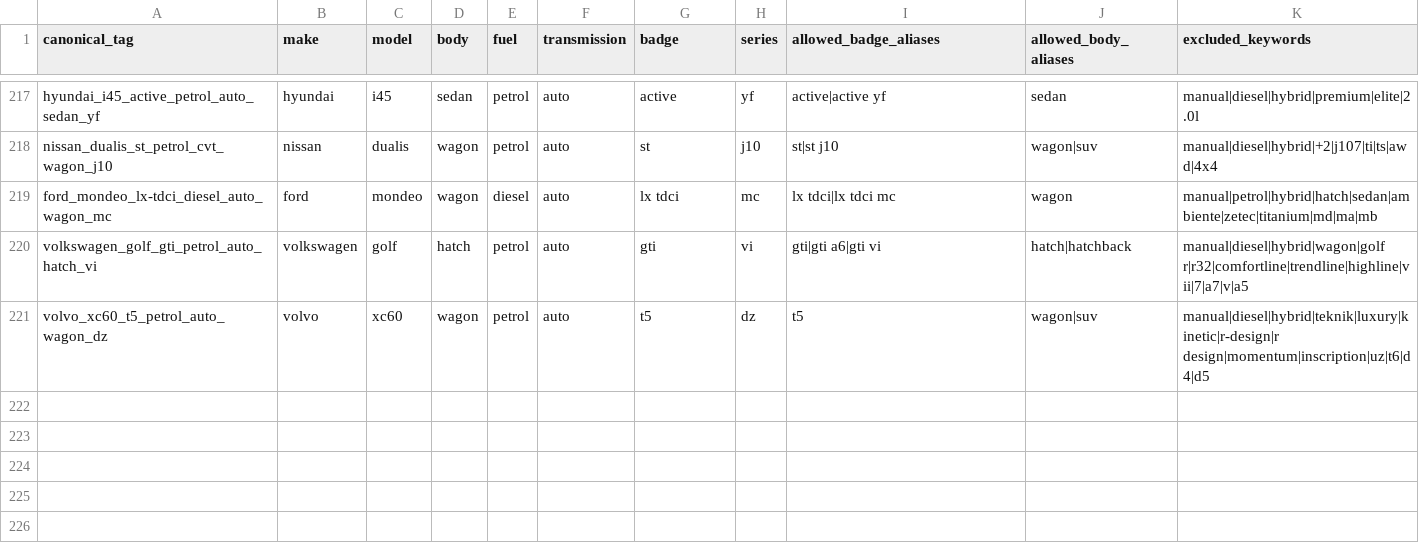
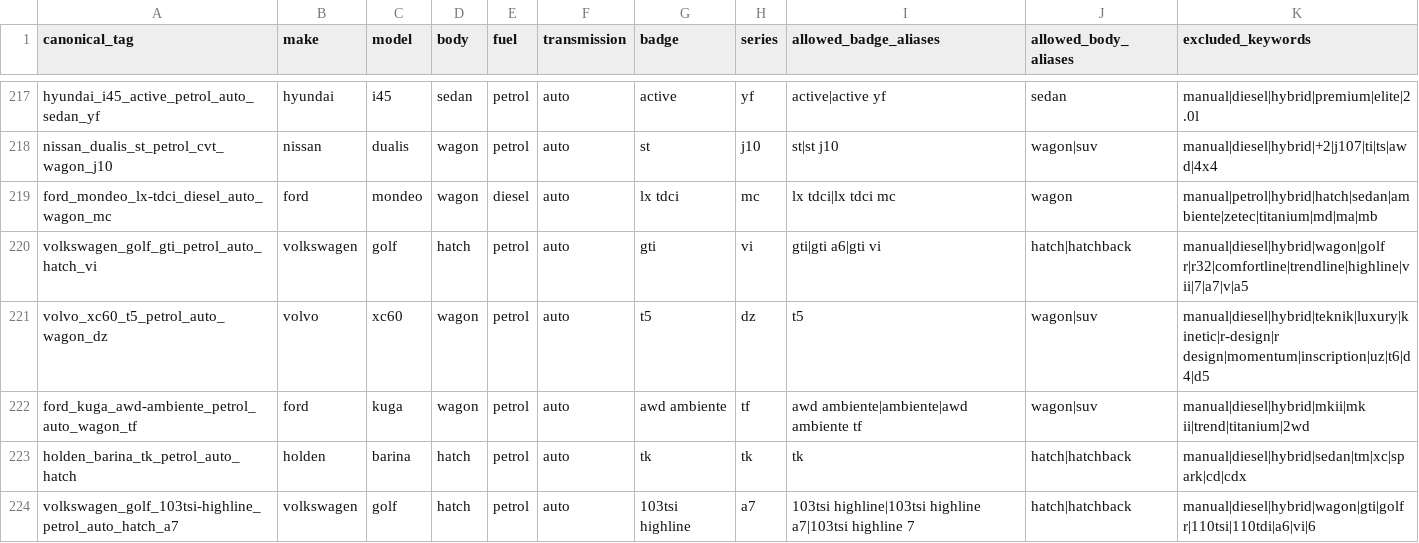
Before and after one commit to fallen-pc/autosniper, a CSV file: config/allowed_variants.csv, drawn as a sheet; only a part is shown, gaps mark what is left out.

```diff
--- a/config/allowed_variants.csv
+++ b/config/allowed_variants.csv
@@ -221 +221,4 @@ volkswagen_golf_gti_petrol_auto_hatch_vi,volkswagen,golf,hatch,petrol,auto,gti,v
 volvo_xc60_t5_petrol_auto_wagon_dz,volvo,xc60,wagon,petrol,auto,t5,dz,t5,wagon|suv,manual|diesel|hybrid|teknik|luxury|kinetic|r-design|r design|momentum|inscription|uz|t6|d4|d5
+ford_kuga_awd-ambiente_petrol_auto_wagon_tf,ford,kuga,wagon,petrol,auto,awd ambiente,tf,awd ambiente|ambiente|awd ambiente tf,wagon|suv,manual|diesel|hybrid|mkii|mk ii|trend|titanium|2wd
+holden_barina_tk_petrol_auto_hatch,holden,barina,hatch,petrol,auto,tk,tk,tk,hatch|hatchback,manual|diesel|hybrid|sedan|tm|xc|spark|cd|cdx
+volkswagen_golf_103tsi-highline_petrol_auto_hatch_a7,volkswagen,golf,hatch,petrol,auto,103tsi highline,a7,103tsi highline|103tsi highline a7|103tsi highline 7,hatch|hatchback,manual|diesel|hybrid|wagon|gti|golf r|110tsi|110tdi|a6|vi|6
```
Also changed, not shown: CSV_data/restricted/versions/curves_manifest.csv, config/curve_anchor_overrides_v2.csv, 7 other files.
